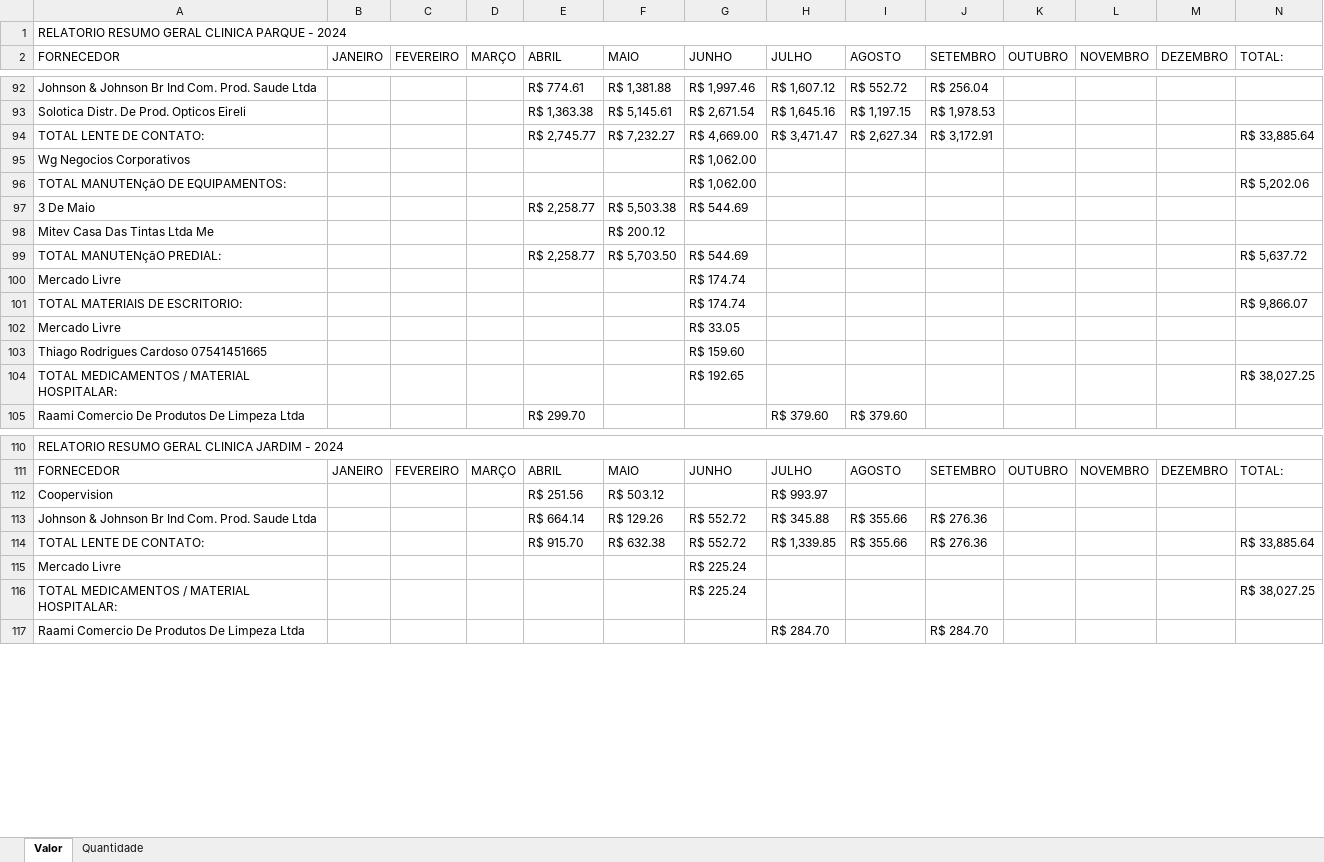
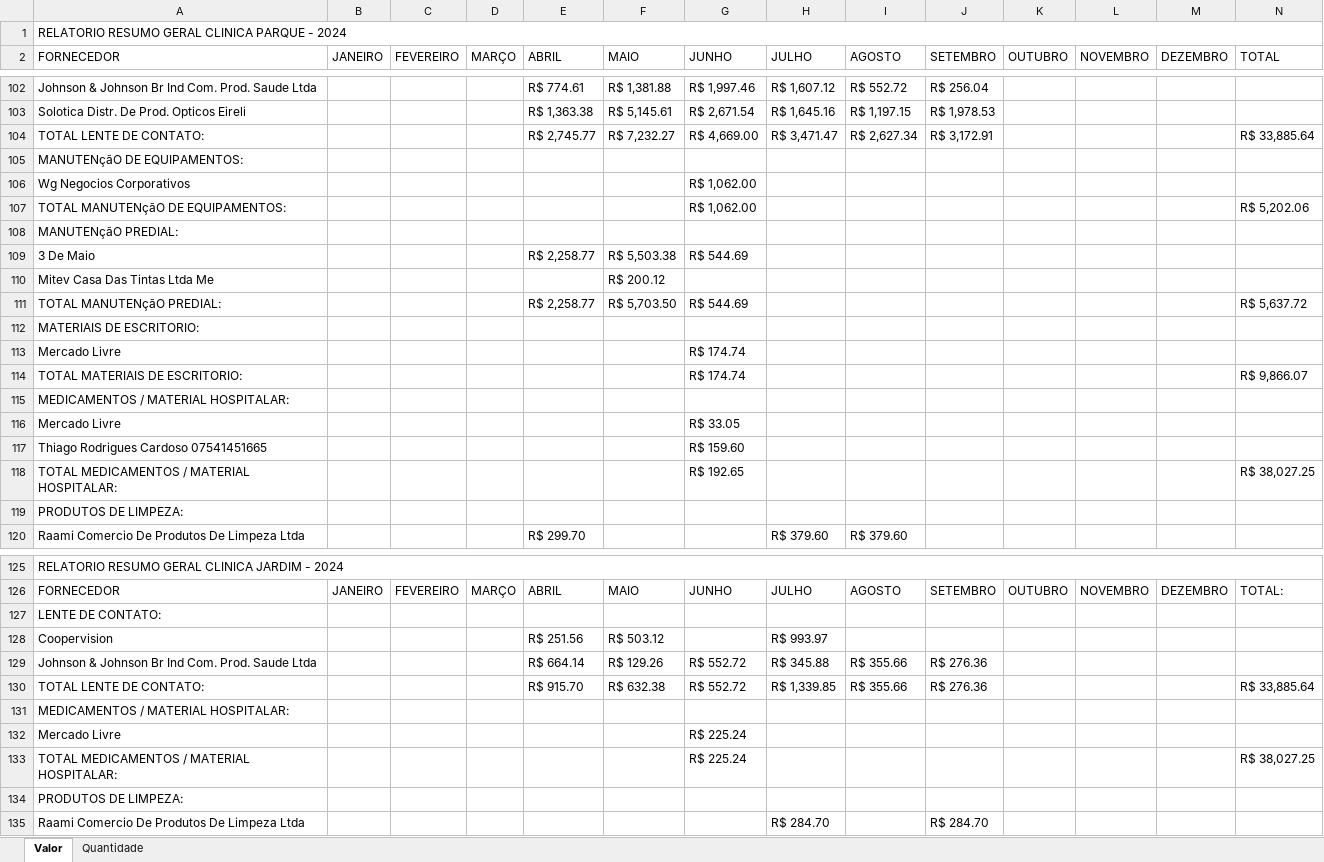
Before and after one commit to KaiqueWalkerRodrigues/GRNacoes, an Excel workbook: compras/gerar_relatorio_fornecedores_2024.xlsx, sheet Valor, drawn as a sheet; only a part is shown, gaps mark what is left out; values as stored, in another font and other column widths than the file's, no cell formats; the diff covers the shown part only; the diff names each change by its address in the sheet, - before the commit and + after, or states it on an @@ line.

```diff
--- a/compras/gerar_relatorio_fornecedores_2024.xlsx (sheet Valor)
+++ b/compras/gerar_relatorio_fornecedores_2024.xlsx (sheet Valor)
-N2: TOTAL:
+N2: TOTAL
+row 105: MANUTENçãO DE EQUIPAMENTOS:
+row 108: MANUTENçãO PREDIAL:
+row 112: MATERIAIS DE ESCRITORIO:
+row 115: MEDICAMENTOS / MATERIAL HOSPITALAR:
+row 119: PRODUTOS DE LIMPEZA:
+row 127: LENTE DE CONTATO:
+row 131: MEDICAMENTOS / MATERIAL HOSPITALAR:
+row 134: PRODUTOS DE LIMPEZA:
```
Also changed, not shown: 19 added rows elsewhere in this sheet, sheet Quantidade, cell formats, compras/gerar_relatorio_categorias_2024.xlsx, 5 other files.
